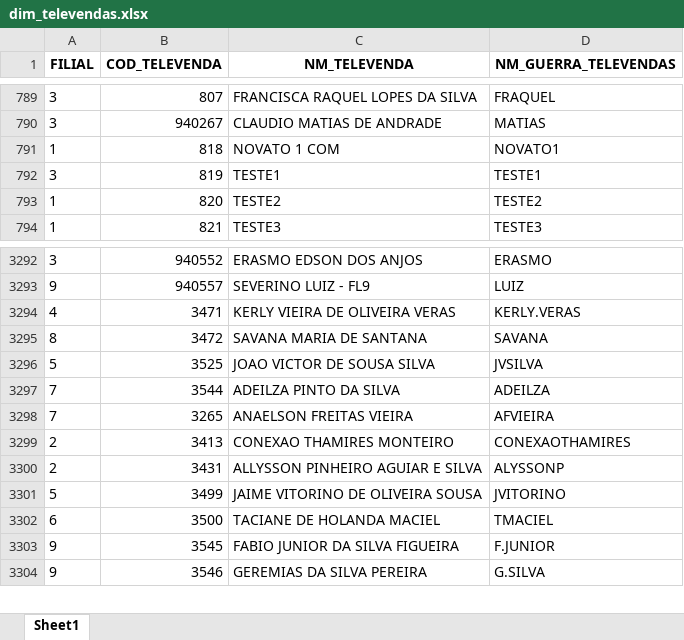
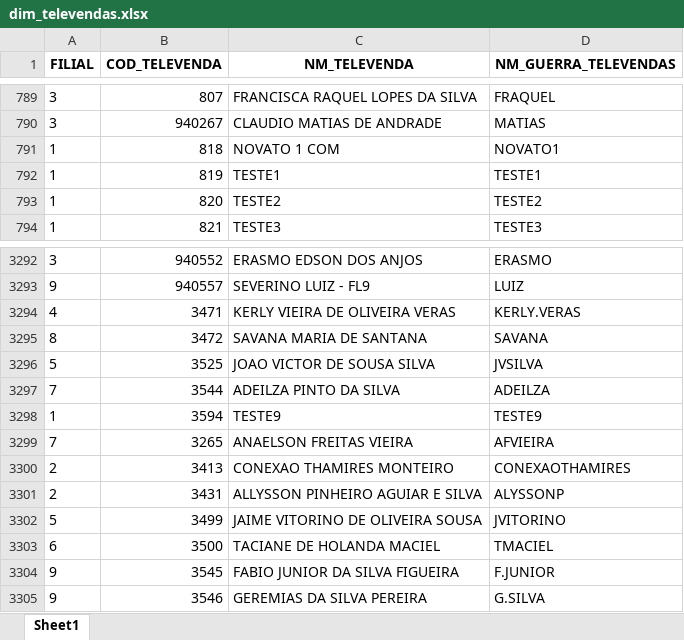
Before and after one commit to RoqueChristian/convencao, an Excel workbook: data/dim_televendas.xlsx, sheet Sheet1, drawn as a sheet; only a part is shown, gaps mark what is left out; values as stored, in another font and other column widths than the file's, no borders; the diff names each change by its address in the sheet, - before the commit and + after, or states it on an @@ line.

Commit message:
chore(data): batch update intraday televendas - 08:02:23

```diff
--- a/data/dim_televendas.xlsx (sheet Sheet1)
+++ b/data/dim_televendas.xlsx (sheet Sheet1)
-A792 (FILIAL): 3
+A792 (FILIAL): 1
+row 3298: 1 | 3594 | TESTE9 | TESTE9
```
